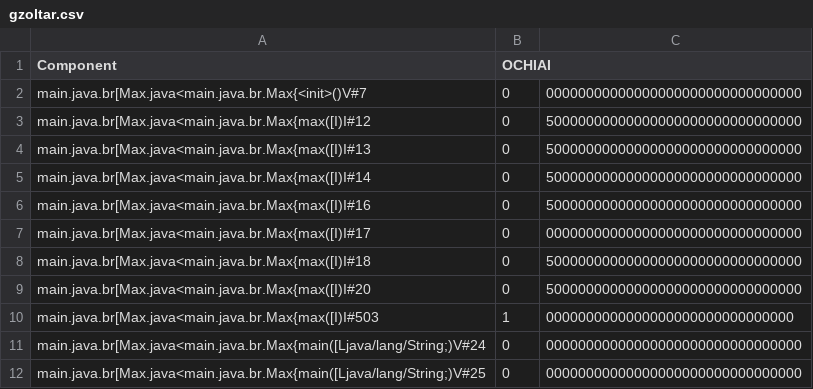
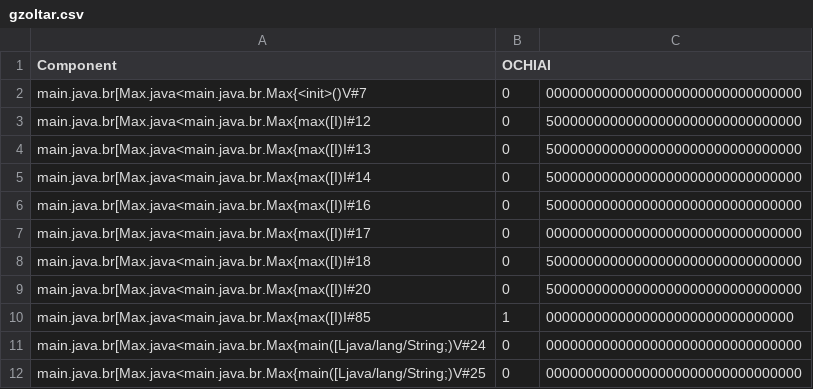
Before and after one commit to zuzkajelcicova/CS454-Automated_patching_using_GP, a CSV file: fault_localization/gzoltar.csv, drawn as a sheet.

```diff
--- a/fault_localization/gzoltar.csv
+++ b/fault_localization/gzoltar.csv
@@ -9,3 +9,3 @@ main.java.br[Max.java<main.java.br.Max{max([I)I#18,0,500000000000000000000000000
 main.java.br[Max.java<main.java.br.Max{max([I)I#20,0,50000000000000000000000000000000
-main.java.br[Max.java<main.java.br.Max{max([I)I#503,1,0000000000000000000000000000000
+main.java.br[Max.java<main.java.br.Max{max([I)I#85,1,0000000000000000000000000000000
 main.java.br[Max.java<main.java.br.Max{main([Ljava/lang/String;)V#24,0,00000000000000000000000000000000
```
Also changed, not shown: 11 other files.
